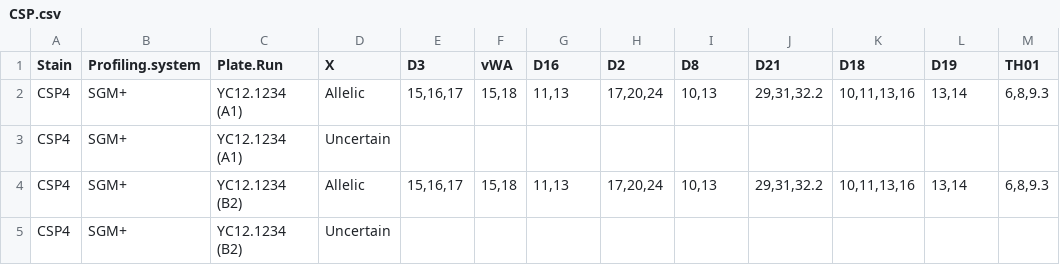
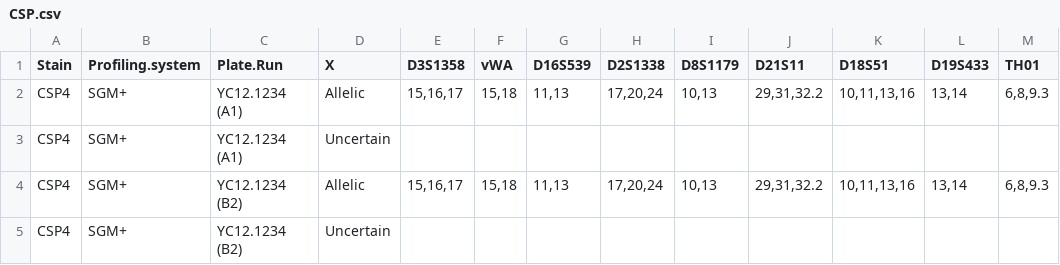
Before and after one commit to youyupei/likeLTD, a CSV file: inst/extdata/nodropout/CSP.csv, drawn as a sheet; only a part is shown; the diff names each change by its address in the sheet, - before the commit and + after, or states it on an @@ line.

```diff
--- a/inst/extdata/nodropout/CSP.csv
+++ b/inst/extdata/nodropout/CSP.csv
-E1: D3
+E1: D3S1358
-G1: D16
+G1: D16S539
-H1: D2
+H1: D2S1338
-I1: D8
+I1: D8S1179
-J1: D21
+J1: D21S11
-K1: D18
+K1: D18S51
-L1: D19
+L1: D19S433
```
Also changed, not shown: inst/extdata/hammer/hammer-CSP.csv, inst/extdata/hammer/hammer-reference.csv, 33 other files.
